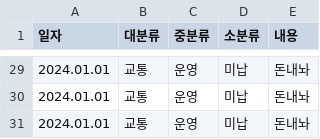
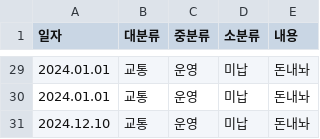
Before and after one commit to suime/text_dash, a CSV file: data/text2.csv, drawn as a sheet; only a part is shown, gaps mark what is left out.

```diff
--- a/data/text2.csv
+++ b/data/text2.csv
@@ -30,2 +30,2 @@
 2024.01.01,교통,운영,미납,돈내놔
-2024.01.01,교통,운영,미납,돈내놔
+2024.12.10,교통,운영,미납,돈내놔
```
Also changed, not shown: 9 other files.
